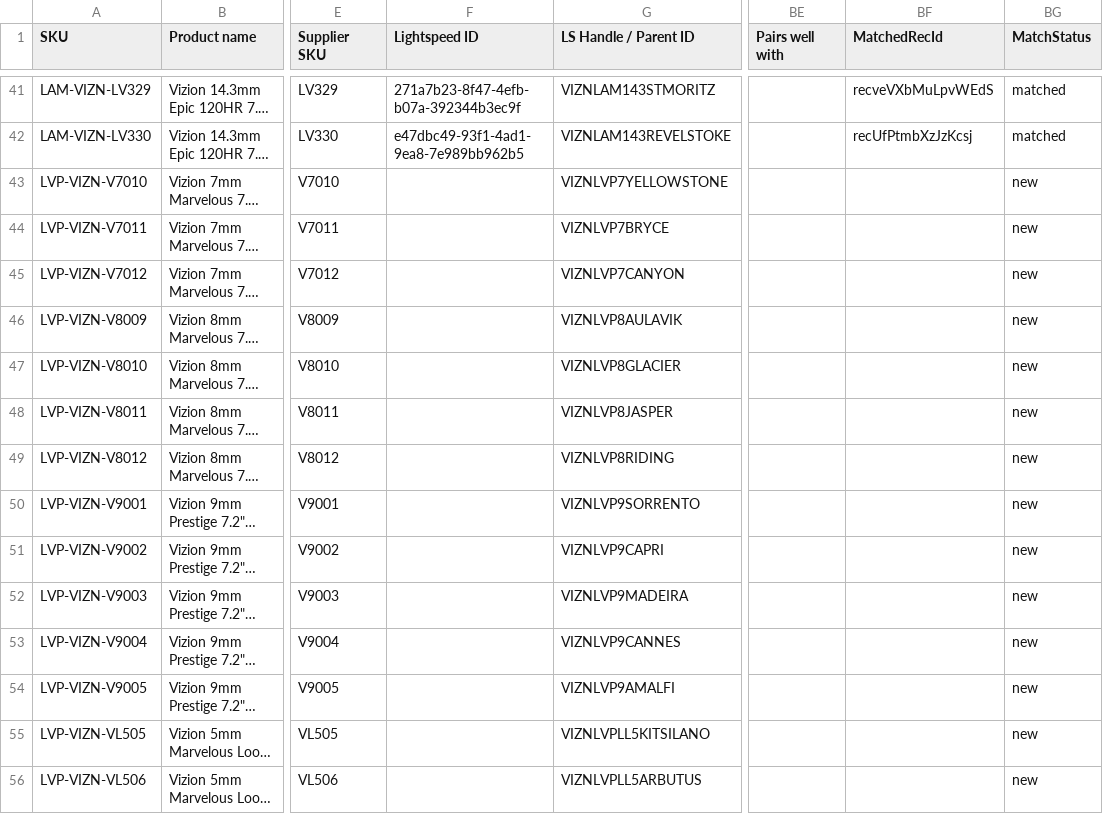
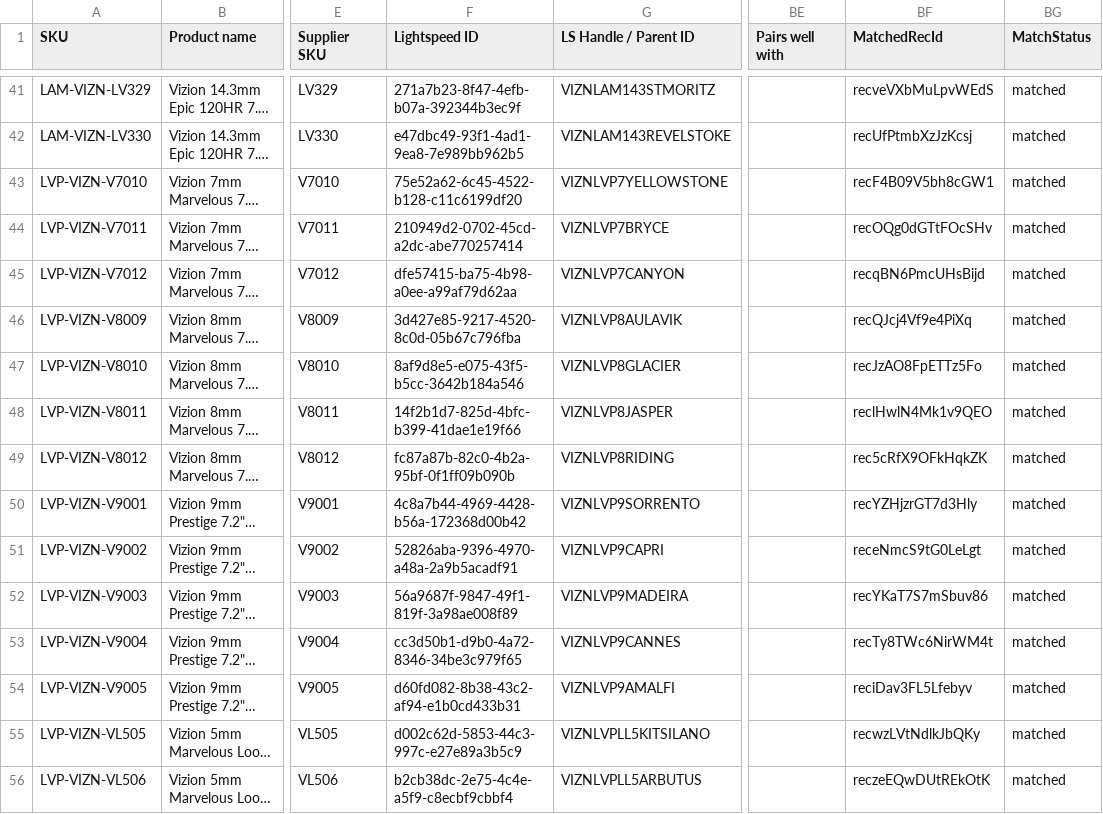
Before and after one commit to albertngo/titan-agents-repo, a CSV file: ingest/2026-09-24/vizion_airtable_upload_2026-09-24.csv, drawn as a sheet; only a part is shown, gaps mark what is left out; long unchanged cells end in …; the diff covers the shown part only; the diff names each change by its address in the sheet, - before the commit and + after, or states it on an @@ line.

```diff
--- a/ingest/2026-09-24/vizion_airtable_upload_2026-09-24.csv
+++ b/ingest/2026-09-24/vizion_airtable_upload_2026-09-24.csv
-F43 (Lightspeed ID): (empty)
+F43 (Lightspeed ID): 75e52a62-6c45-4522-b128-c11c6199df20
-BF43 (MatchedRecId): (empty)
+BF43 (MatchedRecId): recF4B09V5bh8cGW1
-BG43:BG56 (MatchStatus): new
+BG43:BG56 (MatchStatus): matched
-F44 (Lightspeed ID): (empty)
+F44 (Lightspeed ID): 210949d2-0702-45cd-a2dc-abe770257414
-BF44 (MatchedRecId): (empty)
+BF44 (MatchedRecId): recOQg0dGTtFOcSHv
-F45 (Lightspeed ID): (empty)
+F45 (Lightspeed ID): dfe57415-ba75-4b98-a0ee-a99af79d62aa
-BF45 (MatchedRecId): (empty)
+BF45 (MatchedRecId): recqBN6PmcUHsBijd
-F46 (Lightspeed ID): (empty)
+F46 (Lightspeed ID): 3d427e85-9217-4520-8c0d-05b67c796fba
-BF46 (MatchedRecId): (empty)
+BF46 (MatchedRecId): recQJcj4Vf9e4PiXq
-F47 (Lightspeed ID): (empty)
+F47 (Lightspeed ID): 8af9d8e5-e075-43f5-b5cc-3642b184a546
-BF47 (MatchedRecId): (empty)
+BF47 (MatchedRecId): recJzAO8FpETTz5Fo
-F48 (Lightspeed ID): (empty)
+F48 (Lightspeed ID): 14f2b1d7-825d-4bfc-b399-41dae1e19f66
-BF48 (MatchedRecId): (empty)
+BF48 (MatchedRecId): reclHwlN4Mk1v9QEO
-F49 (Lightspeed ID): (empty)
+F49 (Lightspeed ID): fc87a87b-82c0-4b2a-95bf-0f1ff09b090b
-BF49 (MatchedRecId): (empty)
+BF49 (MatchedRecId): rec5cRfX9OFkHqkZK
-F50 (Lightspeed ID): (empty)
+F50 (Lightspeed ID): 4c8a7b44-4969-4428-b56a-172368d00b42
-BF50 (MatchedRecId): (empty)
+BF50 (MatchedRecId): recYZHjzrGT7d3Hly
-F51 (Lightspeed ID): (empty)
+F51 (Lightspeed ID): 52826aba-9396-4970-a48a-2a9b5acadf91
-BF51 (MatchedRecId): (empty)
+BF51 (MatchedRecId): receNmcS9tG0LeLgt
-F52 (Lightspeed ID): (empty)
+F52 (Lightspeed ID): 56a9687f-9847-49f1-819f-3a98ae008f89
-BF52 (MatchedRecId): (empty)
+BF52 (MatchedRecId): recYKaT7S7mSbuv86
-F53 (Lightspeed ID): (empty)
+F53 (Lightspeed ID): cc3d50b1-d9b0-4a72-8346-34be3c979f65
-BF53 (MatchedRecId): (empty)
+BF53 (MatchedRecId): recTy8TWc6NirWM4t
-F54 (Lightspeed ID): (empty)
+F54 (Lightspeed ID): d60fd082-8b38-43c2-af94-e1b0cd433b31
-BF54 (MatchedRecId): (empty)
+BF54 (MatchedRecId): reciDav3FL5Lfebyv
-F55 (Lightspeed ID): (empty)
+F55 (Lightspeed ID): d002c62d-5853-44c3-997c-e27e89a3b5c9
-BF55 (MatchedRecId): (empty)
+BF55 (MatchedRecId): recwzLVtNdlkJbQKy
-F56 (Lightspeed ID): (empty)
+F56 (Lightspeed ID): b2cb38dc-2e75-4c4e-a5f9-c8ecbf9cbbf4
-BF56 (MatchedRecId): (empty)
+BF56 (MatchedRecId): reczeEQwDUtREkOtK
```
Also changed, not shown: 61 edited cells elsewhere in this file, 4 other files.
